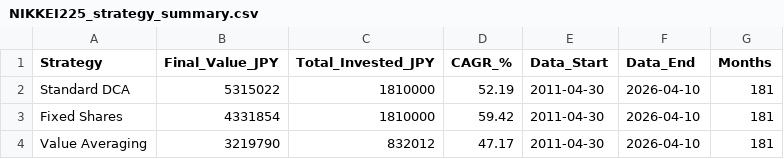
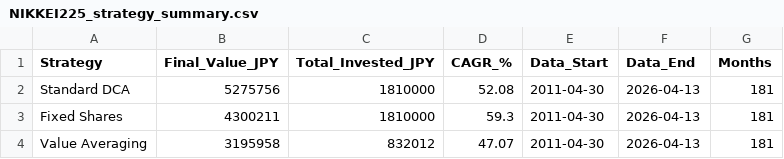
Before and after one commit to owAmazing/webScrawler, a CSV file: NIKKEI225/NIKKEI225_strategy_summary.csv, drawn as a sheet.

```diff
--- a/NIKKEI225/NIKKEI225_strategy_summary.csv
+++ b/NIKKEI225/NIKKEI225_strategy_summary.csv
@@ -1,4 +1,4 @@
 Strategy,Final_Value_JPY,Total_Invested_JPY,CAGR_%,Data_Start,Data_End,Months
-Standard DCA,5315022,1810000,52.19,2011-04-30,2026-04-10,181
-Fixed Shares,4331854,1810000,59.42,2011-04-30,2026-04-10,181
-Value Averaging,3219790,832012,47.17,2011-04-30,2026-04-10,181
+Standard DCA,5275756,1810000,52.08,2011-04-30,2026-04-13,181
+Fixed Shares,4300211,1810000,59.3,2011-04-30,2026-04-13,181
+Value Averaging,3195958,832012,47.07,2011-04-30,2026-04-13,181
```
Also changed, not shown: NIKKEI225/NIKKEI225_price_max.csv, 6 other files.
